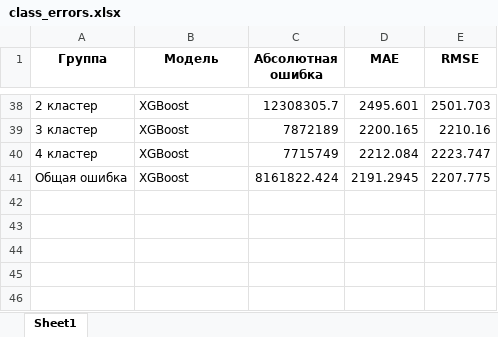
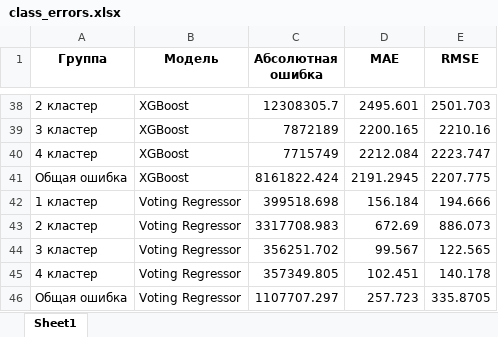
Before and after one commit to polinarod/PredictingRaitings, an Excel workbook: models/class_errors.xlsx, sheet Sheet1, drawn as a sheet; only a part is shown, gaps mark what is left out; values as stored, in another font and other column widths than the file's, no borders; the diff names each change by its address in the sheet, - before the commit and + after, or states it on an @@ line.

Commit message:
voting regressor by cluster

```diff
--- a/models/class_errors.xlsx (sheet Sheet1)
+++ b/models/class_errors.xlsx (sheet Sheet1)
+row 42: 1 кластер | Voting Regressor | 399518.698 | 156.184 | 194.666
+row 43: 2 кластер | Voting Regressor | 3317708.983 | 672.69 | 886.073
+row 44: 3 кластер | Voting Regressor | 356251.702 | 99.567 | 122.565
+row 45: 4 кластер | Voting Regressor | 357349.805 | 102.451 | 140.178
+row 46: Общая ошибка | Voting Regressor | 1107707.297 | 257.723 | 335.8705
```
Also changed, not shown: models/class_results.xlsx, 3 other files.
